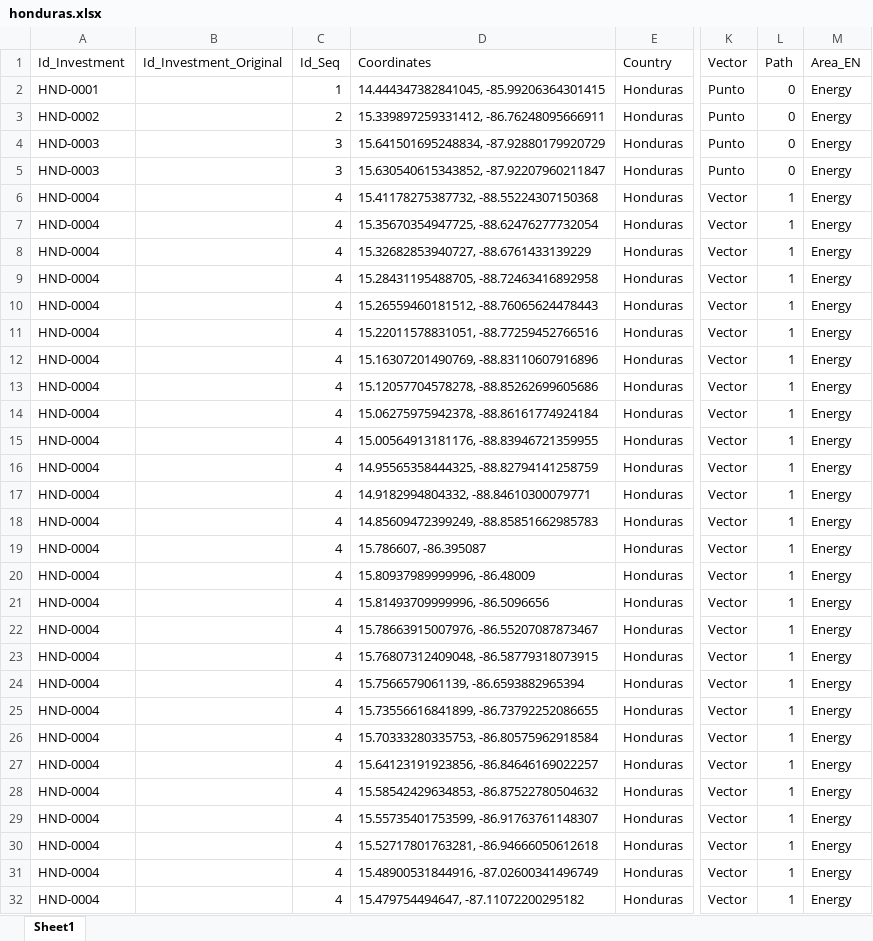
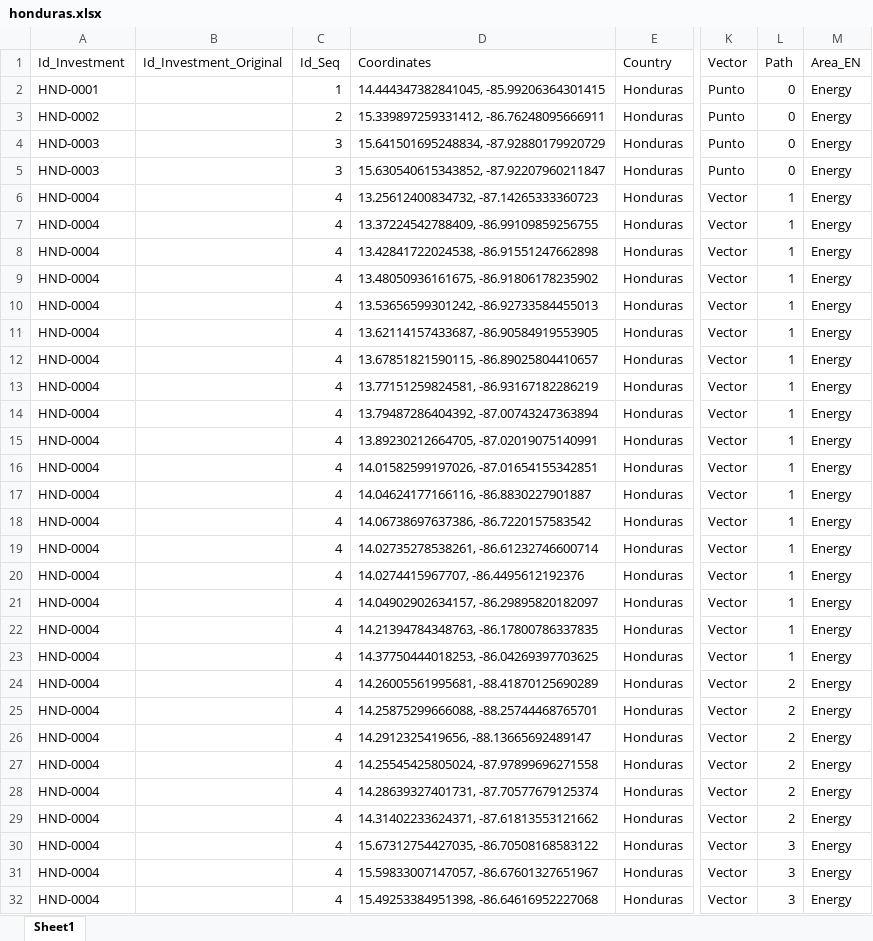
Before and after one commit to MilenioICLAC/iclac-mapa-fdi, an Excel workbook: data/sources/countries/honduras.xlsx, sheet Sheet1, drawn as a sheet; only a part is shown, gaps mark what is left out; values as stored, in another font and other column widths than the file's, no borders; the diff covers the shown part only; the diff names each change by its address in the sheet, - before the commit and + after, or states it on an @@ line.

```diff
--- a/data/sources/countries/honduras.xlsx (sheet Sheet1)
+++ b/data/sources/countries/honduras.xlsx (sheet Sheet1)
-D6 (Coordinates): 15.41178275387732, -88.55224307150368
+D6 (Coordinates): 13.25612400834732, -87.14265333360723
-D7 (Coordinates): 15.35670354947725, -88.62476277732054
+D7 (Coordinates): 13.37224542788409, -86.99109859256755
-D8 (Coordinates): 15.32682853940727, -88.6761433139229
+D8 (Coordinates): 13.42841722024538, -86.91551247662898
-D9 (Coordinates): 15.28431195488705, -88.72463416892958
+D9 (Coordinates): 13.48050936161675, -86.91806178235902
-D10 (Coordinates): 15.26559460181512, -88.76065624478443
+D10 (Coordinates): 13.53656599301242, -86.92733584455013
-D11 (Coordinates): 15.22011578831051, -88.77259452766516
+D11 (Coordinates): 13.62114157433687, -86.90584919553905
-D12 (Coordinates): 15.16307201490769, -88.83110607916896
+D12 (Coordinates): 13.67851821590115, -86.89025804410657
-D13 (Coordinates): 15.12057704578278, -88.85262699605686
+D13 (Coordinates): 13.77151259824581, -86.93167182286219
-D14 (Coordinates): 15.06275975942378, -88.86161774924184
+D14 (Coordinates): 13.79487286404392, -87.00743247363894
-D15 (Coordinates): 15.00564913181176, -88.83946721359955
+D15 (Coordinates): 13.89230212664705, -87.02019075140991
-D16 (Coordinates): 14.95565358444325, -88.82794141258759
+D16 (Coordinates): 14.01582599197026, -87.01654155342851
-D17 (Coordinates): 14.9182994804332, -88.84610300079771
+D17 (Coordinates): 14.04624177166116, -86.8830227901887
-D18 (Coordinates): 14.85609472399249, -88.85851662985783
+D18 (Coordinates): 14.06738697637386, -86.7220157583542
-D19 (Coordinates): 15.786607, -86.395087
+D19 (Coordinates): 14.02735278538261, -86.61232746600714
-D20 (Coordinates): 15.80937989999996, -86.48009
+D20 (Coordinates): 14.0274415967707, -86.4495612192376
-D21 (Coordinates): 15.81493709999996, -86.5096656
+D21 (Coordinates): 14.04902902634157, -86.29895820182097
-D22 (Coordinates): 15.78663915007976, -86.55207087873467
+D22 (Coordinates): 14.21394784348763, -86.17800786337835
-D23 (Coordinates): 15.76807312409048, -86.58779318073915
+D23 (Coordinates): 14.37750444018253, -86.04269397703625
-D24 (Coordinates): 15.7566579061139, -86.6593882965394
+D24 (Coordinates): 14.26005561995681, -88.41870125690289
-L24:L29 (Path): 1
+L24:L29 (Path): 2
-D25 (Coordinates): 15.73556616841899, -86.73792252086655
+D25 (Coordinates): 14.25875299666088, -88.25744468765701
-D26 (Coordinates): 15.70333280335753, -86.80575962918584
+D26 (Coordinates): 14.2912325419656, -88.13665692489147
-D27 (Coordinates): 15.64123191923856, -86.84646169022257
+D27 (Coordinates): 14.25545425805024, -87.97899696271558
-D28 (Coordinates): 15.58542429634853, -86.87522780504632
+D28 (Coordinates): 14.28639327401731, -87.70577679125374
-D29 (Coordinates): 15.55735401753599, -86.91763761148307
+D29 (Coordinates): 14.31402233624371, -87.61813553121662
-D30 (Coordinates): 15.52717801763281, -86.94666050612618
+D30 (Coordinates): 15.67312754427035, -86.70508168583122
-L30:L32 (Path): 1
+L30:L32 (Path): 3
-D31 (Coordinates): 15.48900531844916, -87.02600341496749
+D31 (Coordinates): 15.59833007147057, -86.67601327651967
-D32 (Coordinates): 15.479754494647, -87.11072200295182
+D32 (Coordinates): 15.49253384951398, -86.64616952227068
```
Also changed, not shown: other rows of this sheet.
